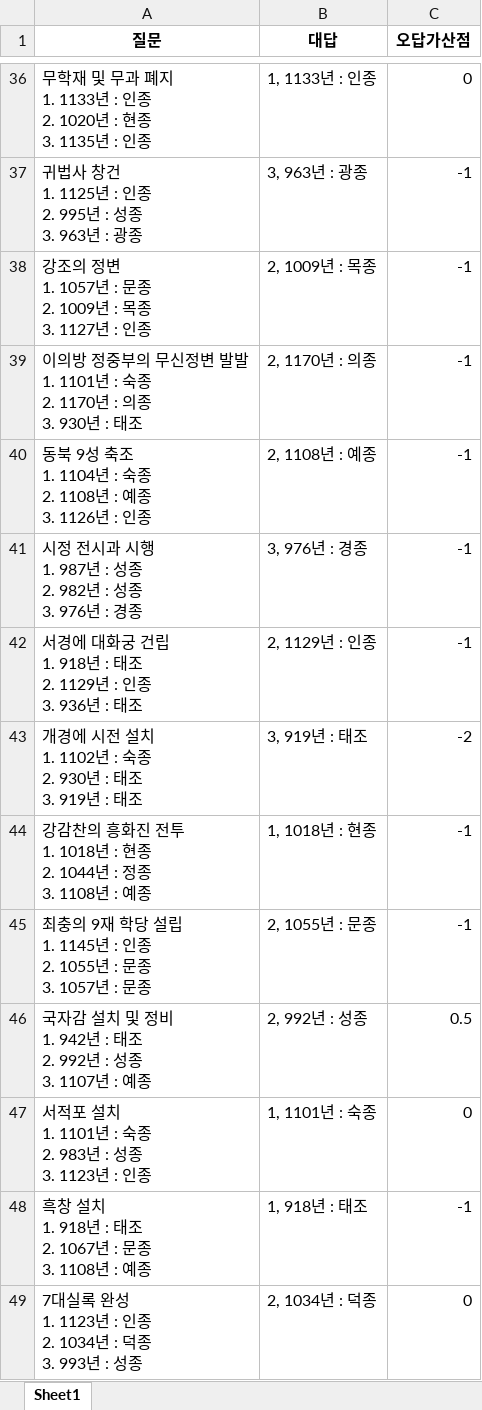
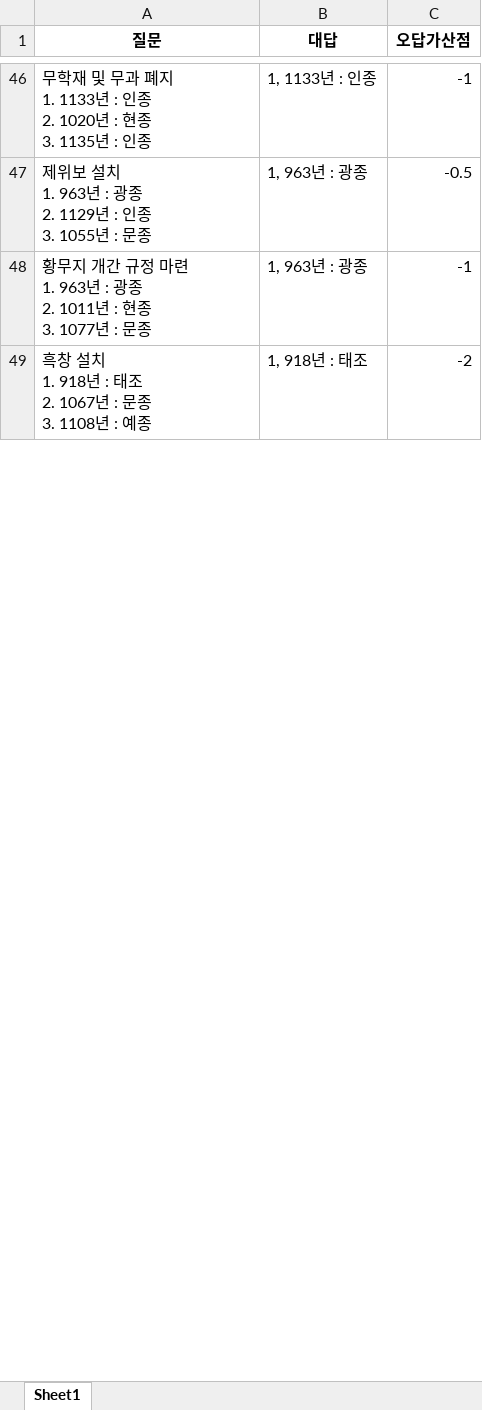
Before and after one commit to Choisignal/Private-Quizlet, an Excel workbook: 학습자료/단답형/객관식_고려_연도(왕)_전기.xlsx, sheet Sheet1, drawn as a sheet; only a part is shown, gaps mark what is left out; values as stored, in another font and other column widths than the file's, no borders; removed rows and columns are numbered as before the commit, all else as after; ↵ is a line break in a cell; the diff covers the shown part only; the diff names each change by its address in the sheet, - before the commit and + after, or states it on an @@ line.

```diff
--- a/학습자료/단답형/객관식_고려_연도(왕)_전기.xlsx (sheet Sheet1)
+++ b/학습자료/단답형/객관식_고려_연도(왕)_전기.xlsx (sheet Sheet1)
-C46 (오답가산점): 0
+C46 (오답가산점): -1
+row 47: 제위보 설치 ↵ 1. 963년 : 광종 ↵ 2. 1129년 : 인종 ↵ 3. 1055년 : 문종 | 1, 963년 : 광종 | -0.5
-A48 (질문): 귀법사 창건 ↵ 1. 1125년 : 인종 ↵ 2. 995년 : 성종 ↵ 3. 963년 : 광종
+A48 (질문): 황무지 개간 규정 마련 ↵ 1. 963년 : 광종 ↵ 2. 1011년 : 현종 ↵ 3. 1077년 : 문종
-B48 (대답): 3, 963년 : 광종
+B48 (대답): 1, 963년 : 광종
-row 38: 강조의 정변 ↵ 1. 1057년 : 문종 ↵ 2. 1009년 : 목종 ↵ 3. 1127년 : 인종 | 2, 1009년 : 목종 | -1
-row 39: 이의방 정중부의 무신정변 발발 ↵ 1. 1101년 : 숙종 ↵ 2. 1170년 : 의종 ↵ 3. 930년 : 태조 | 2, 1170년 : 의종 | -1
-row 40: 동북 9성 축조 ↵ 1. 1104년 : 숙종 ↵ 2. 1108년 : 예종 ↵ 3. 1126년 : 인종 | 2, 1108년 : 예종 | -1
-row 41: 시정 전시과 시행 ↵ 1. 987년 : 성종 ↵ 2. 982년 : 성종 ↵ 3. 976년 : 경종 | 3, 976년 : 경종 | -1
-row 42: 서경에 대화궁 건립 ↵ 1. 918년 : 태조 ↵ 2. 1129년 : 인종 ↵ 3. 936년 : 태조 | 2, 1129년 : 인종 | -1
-row 43: 개경에 시전 설치 ↵ 1. 1102년 : 숙종 ↵ 2. 930년 : 태조 ↵ 3. 919년 : 태조 | 3, 919년 : 태조 | -2
-row 44: 강감찬의 흥화진 전투 ↵ 1. 1018년 : 현종 ↵ 2. 1044년 : 정종 ↵ 3. 1108년 : 예종 | 1, 1018년 : 현종 | -1
-row 45: 최충의 9재 학당 설립 ↵ 1. 1145년 : 인종 ↵ 2. 1055년 : 문종 ↵ 3. 1057년 : 문종 | 2, 1055년 : 문종 | -1
-row 46: 국자감 설치 및 정비 ↵ 1. 942년 : 태조 ↵ 2. 992년 : 성종 ↵ 3. 1107년 : 예종 | 2, 992년 : 성종 | 0.5
-row 47: 서적포 설치 ↵ 1. 1101년 : 숙종 ↵ 2. 983년 : 성종 ↵ 3. 1123년 : 인종 | 1, 1101년 : 숙종 | 0
-C49 (오답가산점): -1
+C49 (오답가산점): -2
-row 49: 7대실록 완성 ↵ 1. 1123년 : 인종 ↵ 2. 1034년 : 덕종 ↵ 3. 993년 : 성종 | 2, 1034년 : 덕종 | 0
```
Also changed, not shown: 66 added rows, 56 removed rows and 19 edited cells elsewhere in this sheet, 학습자료/단답형/오답노트/오답노트_무한반복_단답형_객관식_고려_연도(왕)_전기.xlsx.
